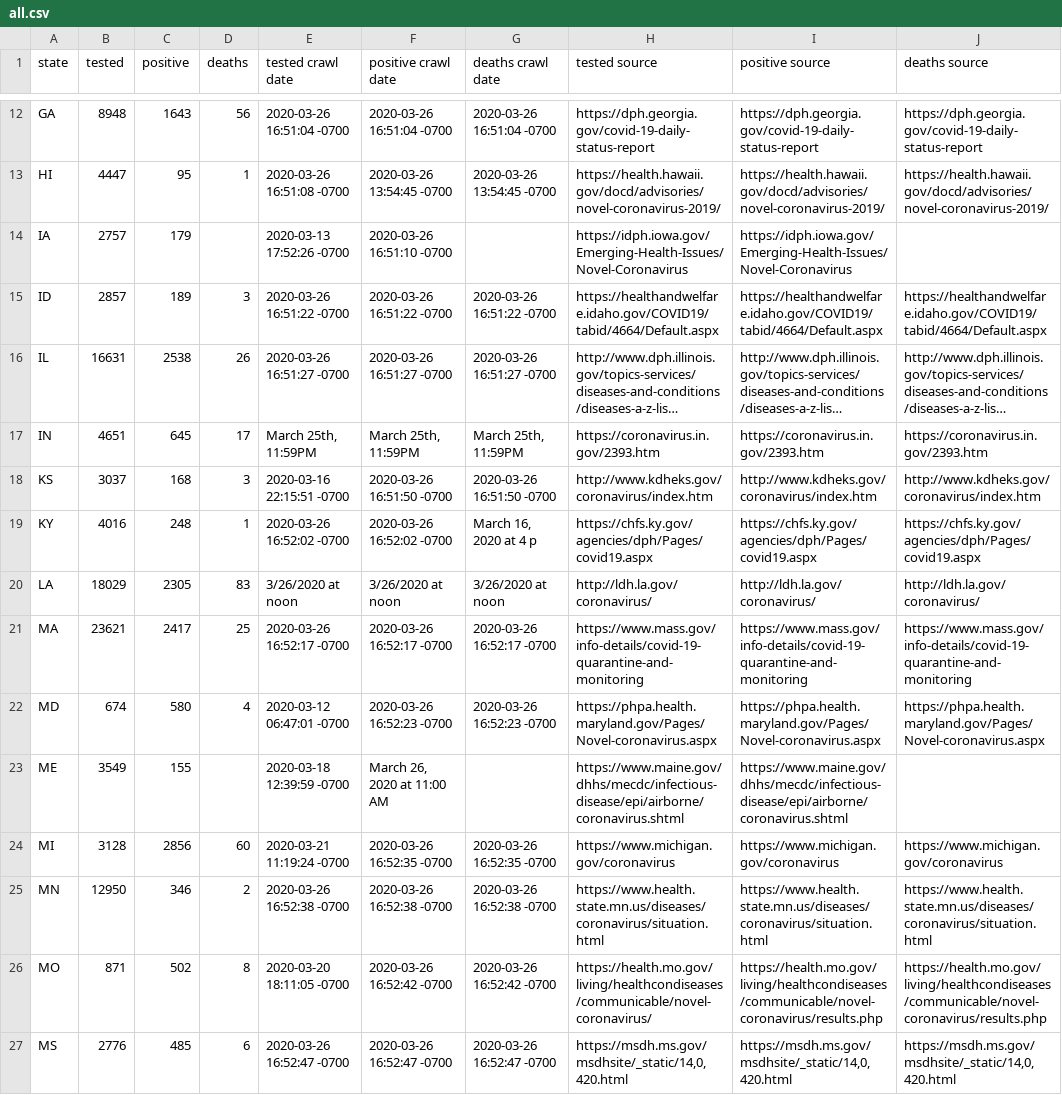
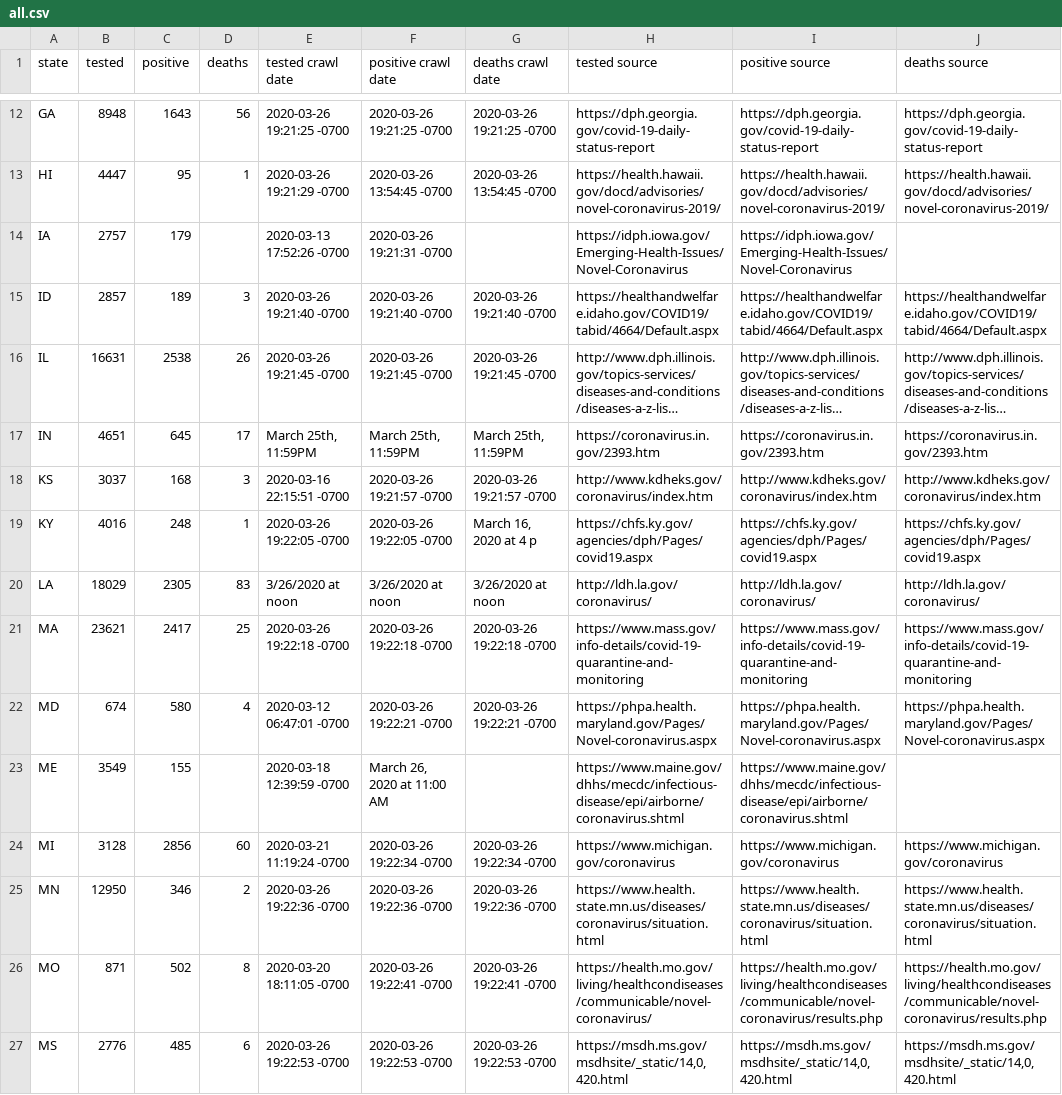
Before and after one commit to timmywheels/crawl-and-parse, a CSV file: all.csv, drawn as a sheet; only a part is shown, gaps mark what is left out; long unchanged cells end in …; the diff covers the shown part only; the diff names each change by its address in the sheet, - before the commit and + after, or states it on an @@ line.

```diff
--- a/all.csv
+++ b/all.csv
-E12 (tested crawl date): 2020-03-26 16:51:04 -0700
+E12 (tested crawl date): 2020-03-26 19:21:25 -0700
-F12 (positive crawl date): 2020-03-26 16:51:04 -0700
+F12 (positive crawl date): 2020-03-26 19:21:25 -0700
-G12 (deaths crawl date): 2020-03-26 16:51:04 -0700
+G12 (deaths crawl date): 2020-03-26 19:21:25 -0700
-E13 (tested crawl date): 2020-03-26 16:51:08 -0700
+E13 (tested crawl date): 2020-03-26 19:21:29 -0700
-F14 (positive crawl date): 2020-03-26 16:51:10 -0700
+F14 (positive crawl date): 2020-03-26 19:21:31 -0700
-E15 (tested crawl date): 2020-03-26 16:51:22 -0700
+E15 (tested crawl date): 2020-03-26 19:21:40 -0700
-F15 (positive crawl date): 2020-03-26 16:51:22 -0700
+F15 (positive crawl date): 2020-03-26 19:21:40 -0700
-G15 (deaths crawl date): 2020-03-26 16:51:22 -0700
+G15 (deaths crawl date): 2020-03-26 19:21:40 -0700
-E16 (tested crawl date): 2020-03-26 16:51:27 -0700
+E16 (tested crawl date): 2020-03-26 19:21:45 -0700
-F16 (positive crawl date): 2020-03-26 16:51:27 -0700
+F16 (positive crawl date): 2020-03-26 19:21:45 -0700
-G16 (deaths crawl date): 2020-03-26 16:51:27 -0700
+G16 (deaths crawl date): 2020-03-26 19:21:45 -0700
-F18 (positive crawl date): 2020-03-26 16:51:50 -0700
+F18 (positive crawl date): 2020-03-26 19:21:57 -0700
-G18 (deaths crawl date): 2020-03-26 16:51:50 -0700
+G18 (deaths crawl date): 2020-03-26 19:21:57 -0700
-E19 (tested crawl date): 2020-03-26 16:52:02 -0700
+E19 (tested crawl date): 2020-03-26 19:22:05 -0700
-F19 (positive crawl date): 2020-03-26 16:52:02 -0700
+F19 (positive crawl date): 2020-03-26 19:22:05 -0700
-E21 (tested crawl date): 2020-03-26 16:52:17 -0700
+E21 (tested crawl date): 2020-03-26 19:22:18 -0700
-F21 (positive crawl date): 2020-03-26 16:52:17 -0700
+F21 (positive crawl date): 2020-03-26 19:22:18 -0700
-G21 (deaths crawl date): 2020-03-26 16:52:17 -0700
+G21 (deaths crawl date): 2020-03-26 19:22:18 -0700
-F22 (positive crawl date): 2020-03-26 16:52:23 -0700
+F22 (positive crawl date): 2020-03-26 19:22:21 -0700
-G22 (deaths crawl date): 2020-03-26 16:52:23 -0700
+G22 (deaths crawl date): 2020-03-26 19:22:21 -0700
-F24 (positive crawl date): 2020-03-26 16:52:35 -0700
+F24 (positive crawl date): 2020-03-26 19:22:34 -0700
-G24 (deaths crawl date): 2020-03-26 16:52:35 -0700
+G24 (deaths crawl date): 2020-03-26 19:22:34 -0700
-E25 (tested crawl date): 2020-03-26 16:52:38 -0700
+E25 (tested crawl date): 2020-03-26 19:22:36 -0700
-F25 (positive crawl date): 2020-03-26 16:52:38 -0700
+F25 (positive crawl date): 2020-03-26 19:22:36 -0700
-G25 (deaths crawl date): 2020-03-26 16:52:38 -0700
+G25 (deaths crawl date): 2020-03-26 19:22:36 -0700
-F26 (positive crawl date): 2020-03-26 16:52:42 -0700
+F26 (positive crawl date): 2020-03-26 19:22:41 -0700
-G26 (deaths crawl date): 2020-03-26 16:52:42 -0700
+G26 (deaths crawl date): 2020-03-26 19:22:41 -0700
-E27 (tested crawl date): 2020-03-26 16:52:47 -0700
+E27 (tested crawl date): 2020-03-26 19:22:53 -0700
-F27 (positive crawl date): 2020-03-26 16:52:47 -0700
+F27 (positive crawl date): 2020-03-26 19:22:53 -0700
-G27 (deaths crawl date): 2020-03-26 16:52:47 -0700
+G27 (deaths crawl date): 2020-03-26 19:22:53 -0700
```
Also changed, not shown: 77 edited cells elsewhere in this file, 1 other file.
